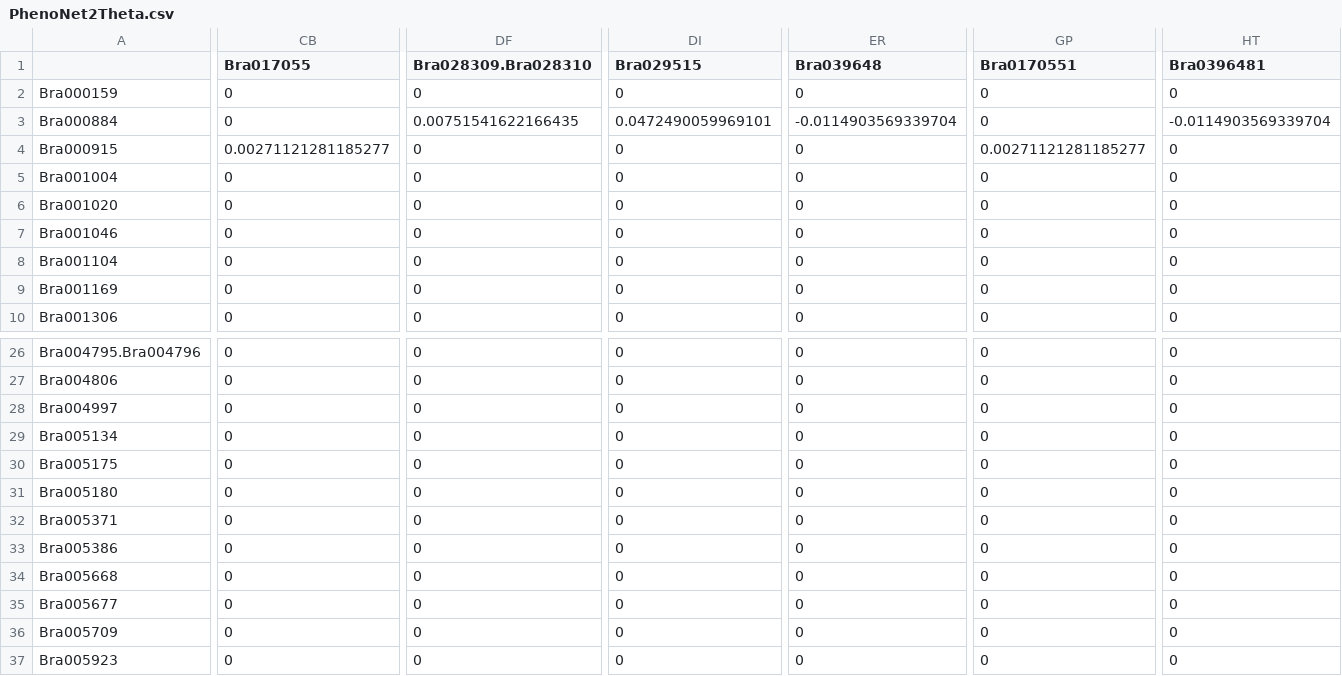
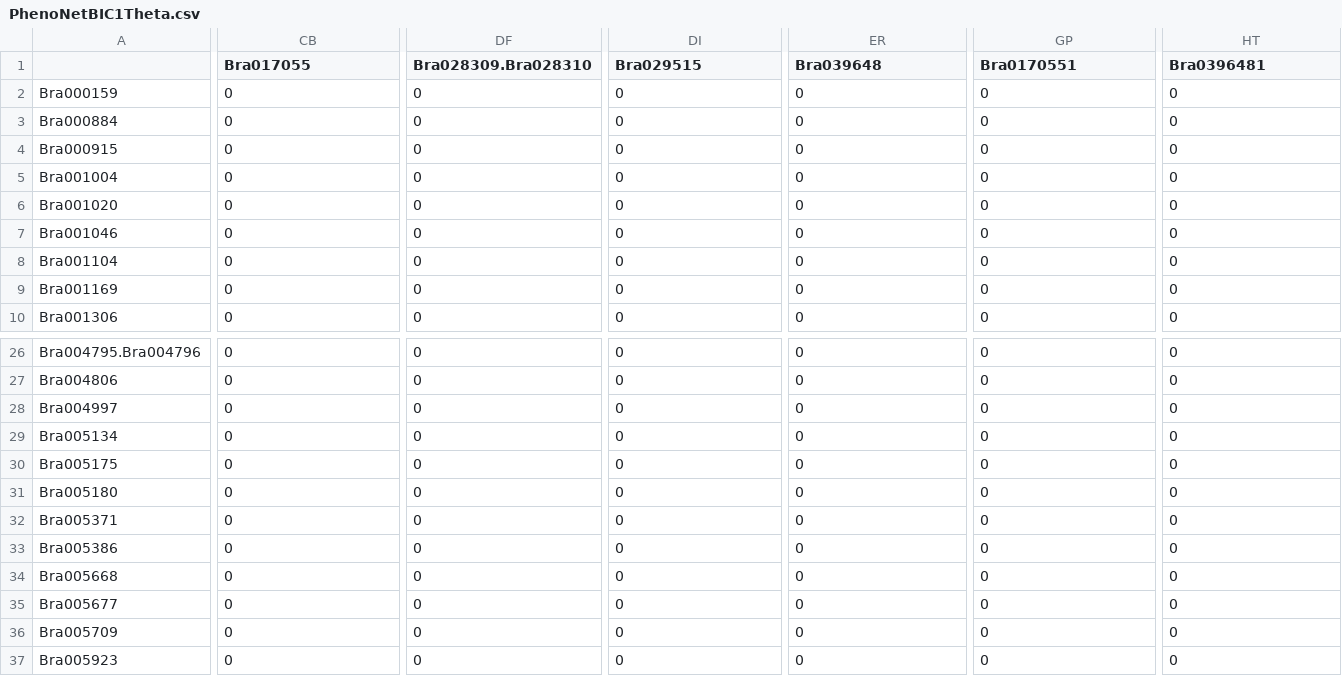
Before and after one commit to mblai35/BrassicaDBN_Neo4j, a CSV file: importNeo4j/PhenoNetBIC1Theta.csv (was importNeo4j/simoneBICclGene/PhenoNet2Theta.csv), drawn as a sheet; only a part is shown, gaps mark what is left out; the diff covers the shown part only; the diff names each change by its address in the sheet, - before the commit and + after, or states it on an @@ line.

```diff
--- a/importNeo4j/simoneBICclGene/PhenoNet2Theta.csv
+++ b/importNeo4j/PhenoNetBIC1Theta.csv
-DF3 (Bra028309.Bra028310): 0.00751541622166435
+DF3 (Bra028309.Bra028310): 0
-DI3 (Bra029515): 0.0472490059969101
+DI3 (Bra029515): 0
-ER3 (Bra039648): -0.0114903569339704
+ER3 (Bra039648): 0
-HT3 (Bra0396481): -0.0114903569339704
+HT3 (Bra0396481): 0
-CB4 (Bra017055): 0.00271121281185277
+CB4 (Bra017055): 0
-GP4 (Bra0170551): 0.00271121281185277
+GP4 (Bra0170551): 0
```
Also changed, not shown: 110 edited cells elsewhere in this file, importNeo4j/PhenoNetAIC1Theta.csv, 19 other files.
